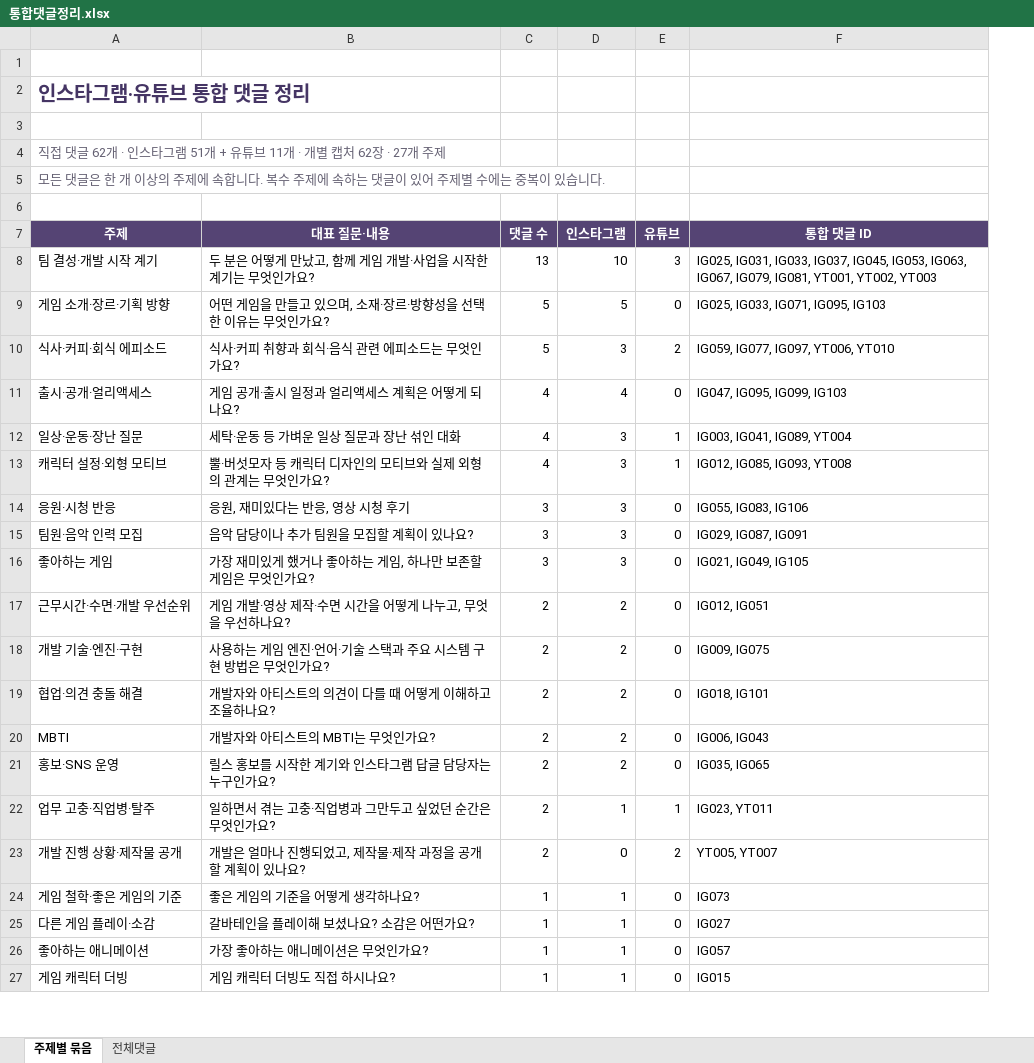
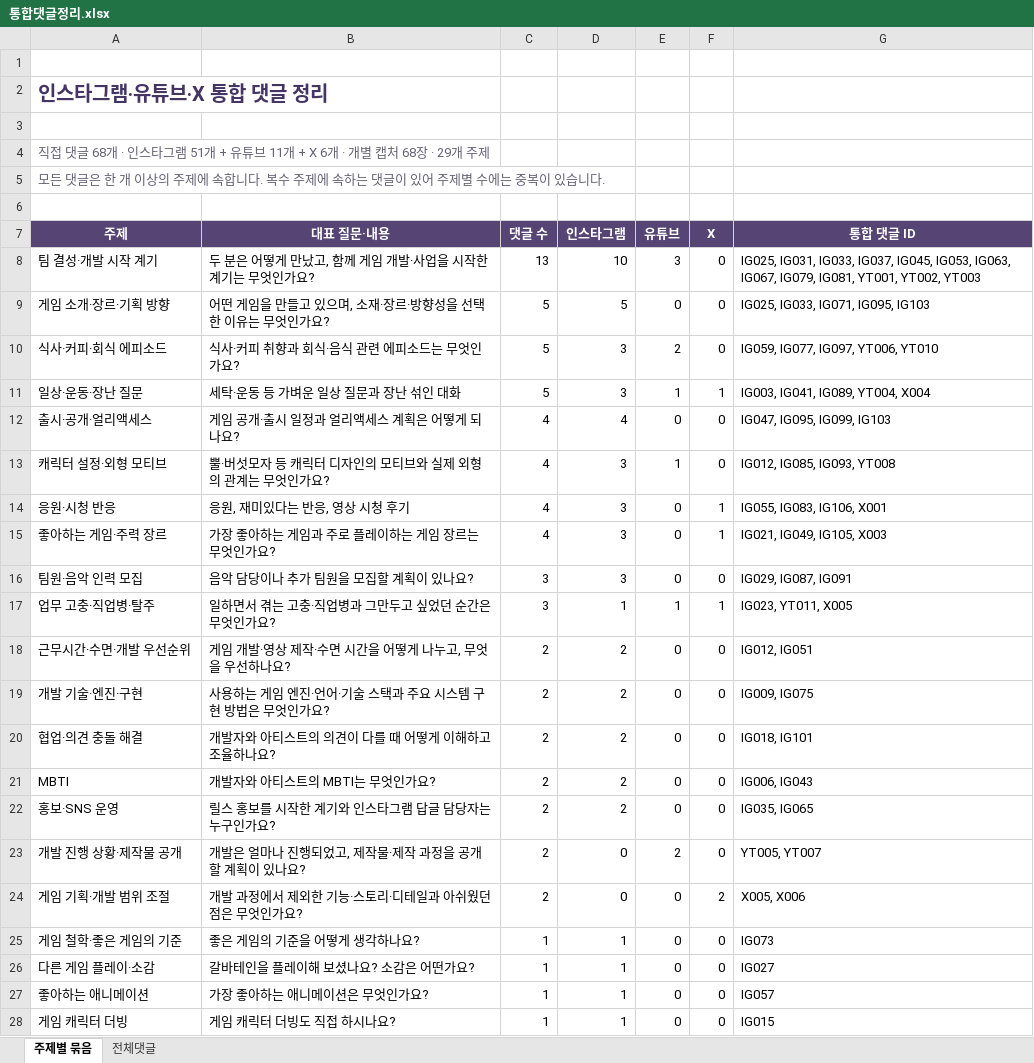
Before and after one commit to sylvia-moonfish/made-in-cosmo-poll, an Excel workbook: 통합댓글정리.xlsx, sheet 주제별 묶음, drawn as a sheet; only a part is shown; values as stored, in another font and other column widths than the file's, no borders; table styles not drawn; removed rows and columns are numbered as before the commit, all else as after; the diff covers the shown part only; the diff names each change by its address in the sheet, - before the commit and + after, or states it on an @@ line.

```diff
--- a/통합댓글정리.xlsx (sheet 주제별 묶음)
+++ b/통합댓글정리.xlsx (sheet 주제별 묶음)
+column F (X), rows 8-10: all 0; rows 12-14: 0 | 0 | 1; row 16: 0; rows 18-23: all 0; rows 25-28: all 0
-A2 (주제): 인스타그램·유튜브 통합 댓글 정리
+A2 (주제): 인스타그램·유튜브·X 통합 댓글 정리
-A4 (주제): …댓글 62개 · 인스타그램 51개 + 유튜브 11개 · 개별 캡처 62장 · 27개 주제
+A4 (주제): …댓글 68개 · 인스타그램 51개 + 유튜브 11개 + X 6개 · 개별 캡처 68장 · 29개 주제
+row 11: 일상·운동·장난 질문 | 세탁·운동 등 가벼운 일상 질문과 장난 섞인 대화 | 5 | 3 | 1 | 1 | IG003, IG041, IG089, YT004, X004
-row 12: 일상·운동·장난 질문 | 세탁·운동 등 가벼운 일상 질문과 장난 섞인 대화 | 4 | 3 | 1 | IG003, IG041, IG089, YT004
-C14 (댓글 수): 3
+C14 (댓글 수): 4
-G14 (통합 댓글 ID): IG055, IG083, IG106
+G14 (통합 댓글 ID): IG055, IG083, IG106, X001
+row 15: 좋아하는 게임·주력 장르 | 가장 좋아하는 게임과 주로 플레이하는 게임 장르는 무엇인가요? | 4 | 3 | 0 | 1 | IG021, IG049, IG105, X003
-row 16: 좋아하는 게임 | 가장 재미있게 했거나 좋아하는 게임, 하나만 보존할 게임은 무엇인가요? | 3 | 3 | 0 | IG021, IG049, IG105
+row 17: 업무 고충·직업병·탈주 | 일하면서 겪는 고충·직업병과 그만두고 싶었던 순간은 무엇인가요? | 3 | 1 | 1 | 1 | IG023, YT011, X005
-row 22: 업무 고충·직업병·탈주 | 일하면서 겪는 고충·직업병과 그만두고 싶었던 순간은 무엇인가요? | 2 | 1 | 1 | IG023, YT011
+row 24: 게임 기획·개발 범위 조절 | 개발 과정에서 제외한 기능·스토리·디테일과 아쉬웠던 점은 무엇인가요? | 2 | 0 | 0 | 2 | X005, X006
```
Also changed, not shown: 1 added row and 2 edited cells elsewhere in this sheet, sheet 전체댓글, formulas that keep their value, 8 other files.
